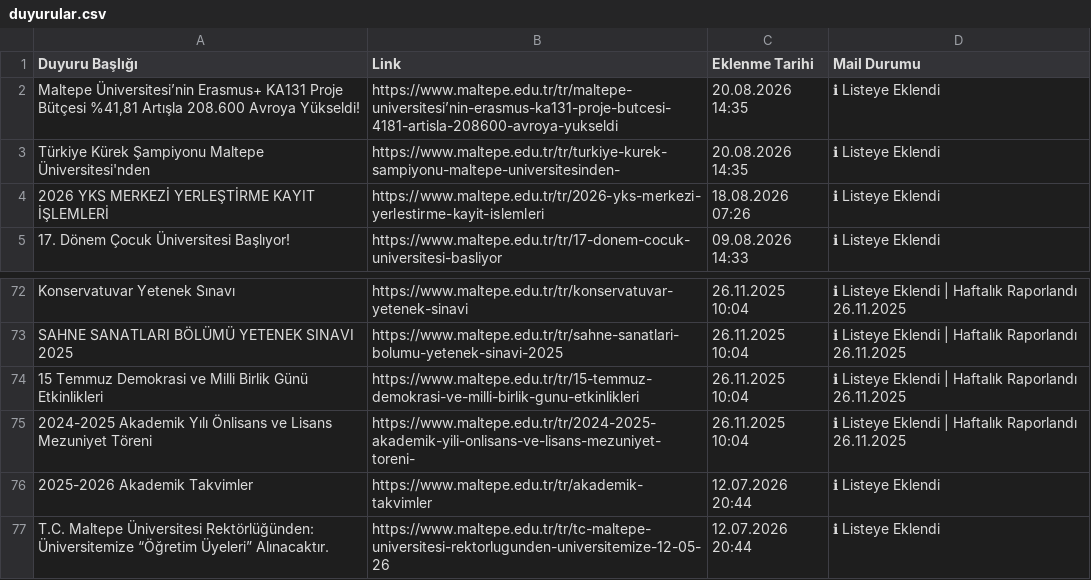
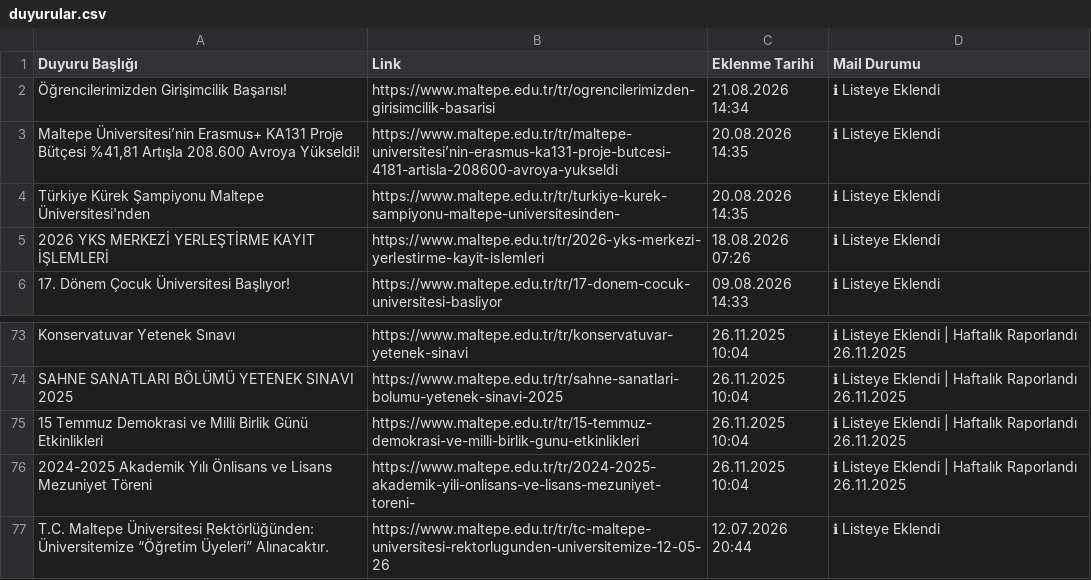
Before and after one commit to erdalyaslica/MAU-Duyuru, a CSV file: data/duyurular.csv, drawn as a sheet; only a part is shown, gaps mark what is left out; removed rows and columns are numbered as before the commit, all else as after; the diff names each change by its address in the sheet, - before the commit and + after, or states it on an @@ line.

```diff
--- a/data/duyurular.csv
+++ b/data/duyurular.csv
+row 2: Öğrencilerimizden Girişimcilik Başarısı! | https://www.maltepe.edu.tr/tr/ogrencilerimizden-girisimcilik-basarisi | 21.08.2026 14:34 | ℹ Listeye Eklendi
-row 76: 2025-2026 Akademik Takvimler | https://www.maltepe.edu.tr/tr/akademik-takvimler | 12.07.2026 20:44 | ℹ Listeye Eklendi
```
